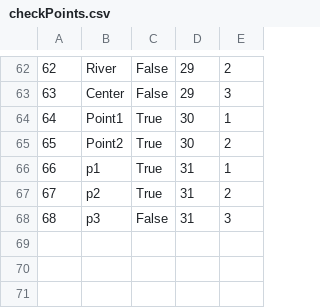
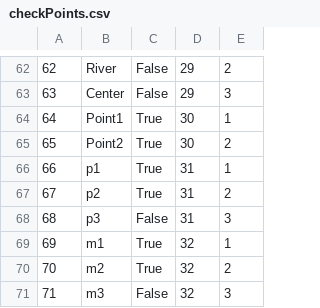
Before and after one commit to anjalovric/Tim1, a CSV file: InitialProject/Resources/Data/checkPoints.csv, drawn as a sheet; only a part is shown, gaps mark what is left out; the diff names each change by its address in the sheet, - before the commit and + after, or states it on an @@ line.

```diff
--- a/InitialProject/Resources/Data/checkPoints.csv
+++ b/InitialProject/Resources/Data/checkPoints.csv
+row 69: 69 | m1 | True | 32 | 1
+row 70: 70 | m2 | True | 32 | 2
+row 71: 71 | m3 | False | 32 | 3
```
Also changed, not shown: InitialProject/Resources/Data/alertsGuest2.csv, InitialProject/Resources/Data/tourImages.csv, 13 other files.
